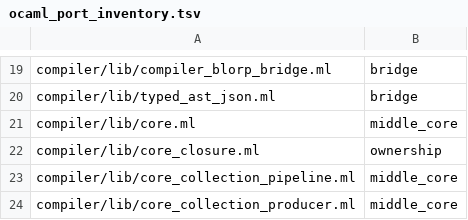
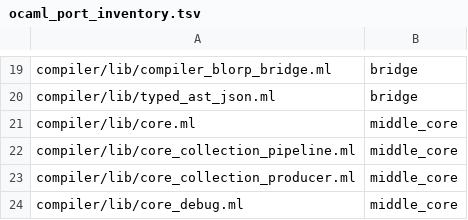
Before and after one commit to kablorp/blorp, a TSV file: compiler/blorp/src/stage_99_meta/ocaml_port_inventory.tsv, drawn as a sheet; only a part is shown, gaps mark what is left out; the shorter side is filled out with more unchanged rows; the diff names each change by its address in the sheet, - before the commit and + after, or states it on an @@ line.

Commit message:
blorp function reference adaption.

```diff
--- a/compiler/blorp/src/stage_99_meta/ocaml_port_inventory.tsv
+++ b/compiler/blorp/src/stage_99_meta/ocaml_port_inventory.tsv
-row 22: compiler/lib/core_closure.ml | ownership
```
Also changed, not shown: 43 other files.
